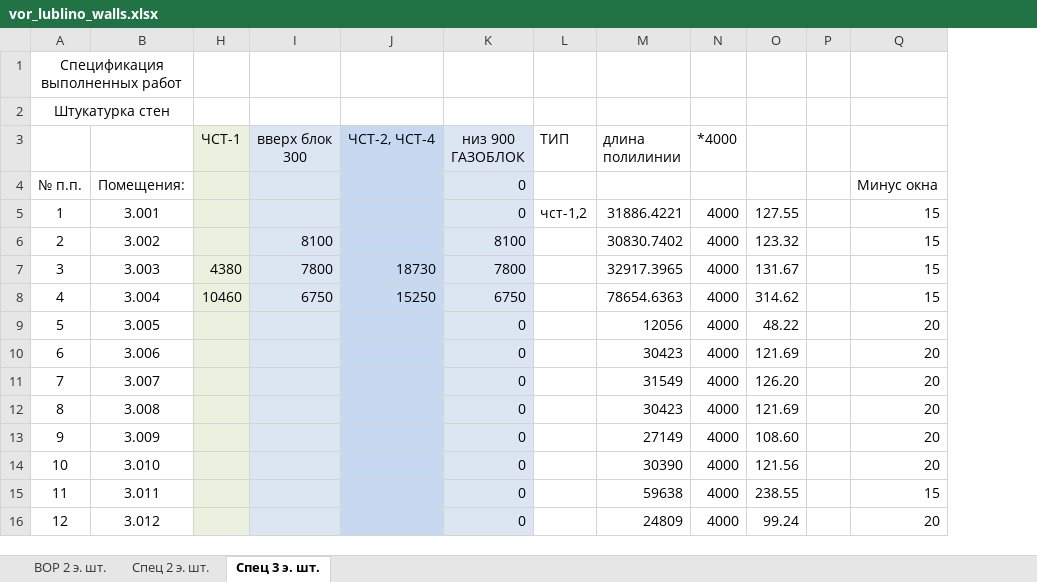
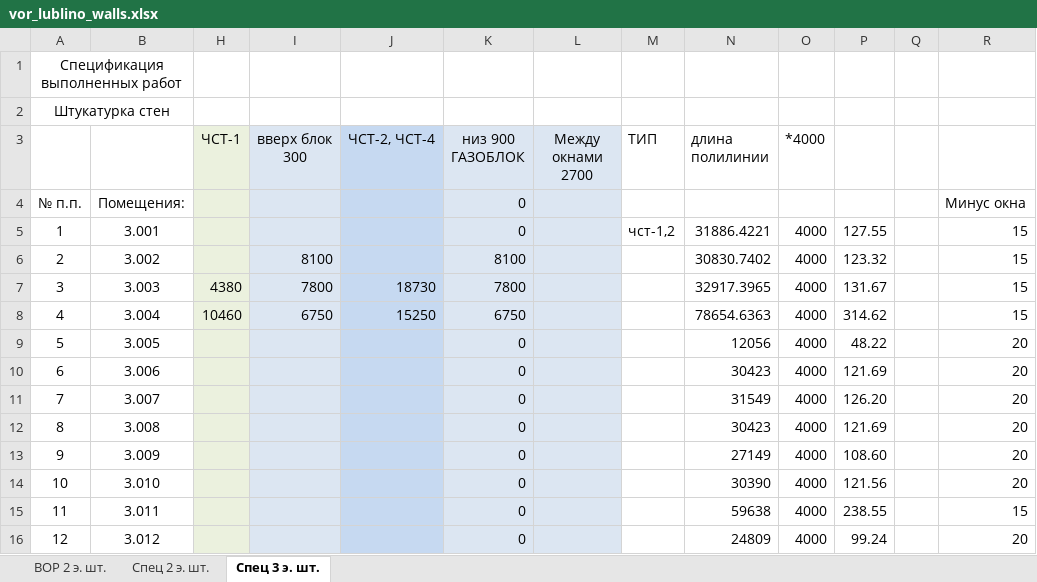
Before and after one commit to Ankkord/projects_schools-school_1-, an Excel workbook: school_lublino/vor_lublino_walls.xlsx, sheet Спец 3 э. шт., drawn as a sheet; only a part is shown; values as stored, in another font and other column widths than the file's, no borders; the diff names each change by its address in the sheet, - before the commit and + after, or states it on an @@ line.

```diff
--- a/school_lublino/vor_lublino_walls.xlsx (sheet Спец 3 э. шт.)
+++ b/school_lublino/vor_lublino_walls.xlsx (sheet Спец 3 э. шт.)
+column L (Между окнами 2700), empty
```
Also changed, not shown: sheet ВОР 2 э. шт., formulas that keep their value, 3 other files.
